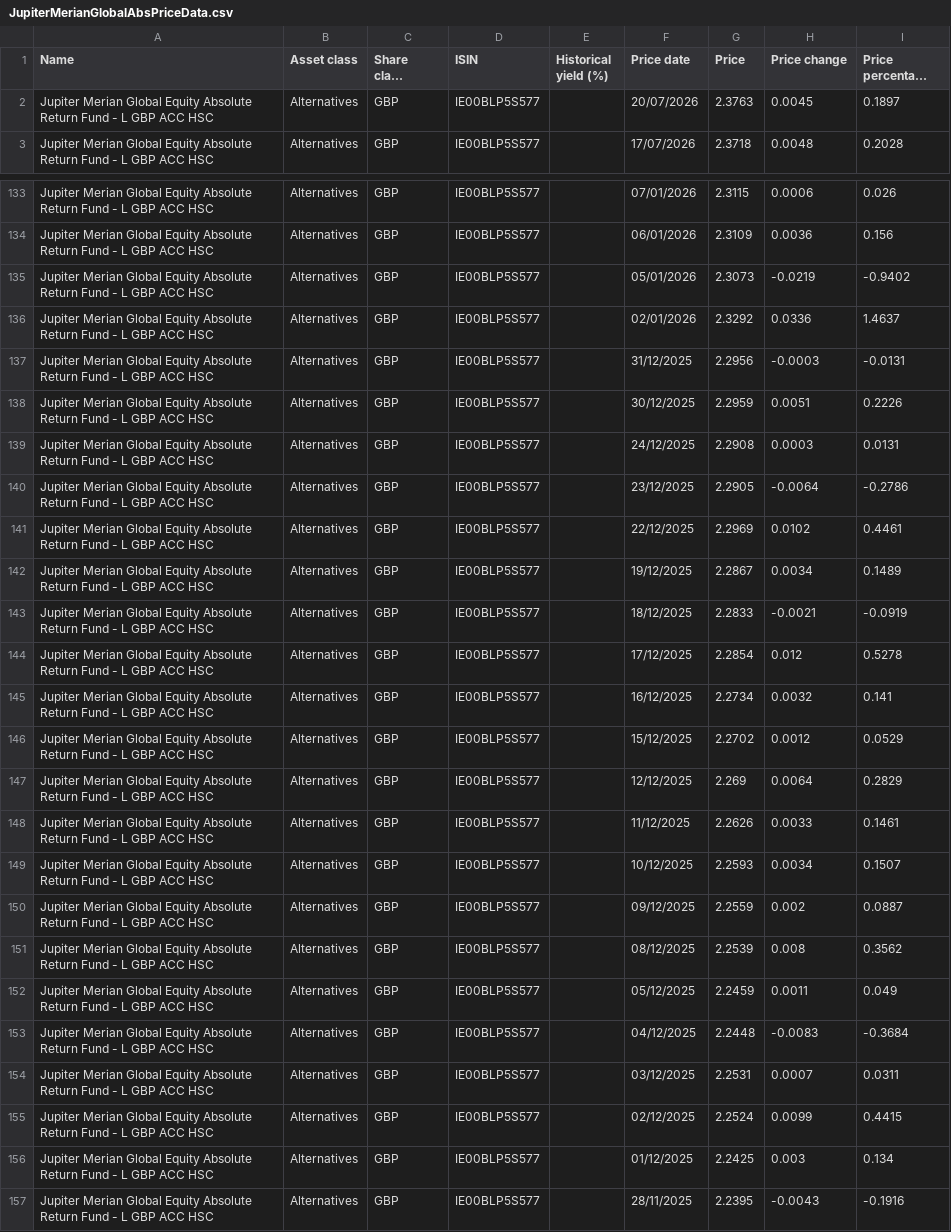
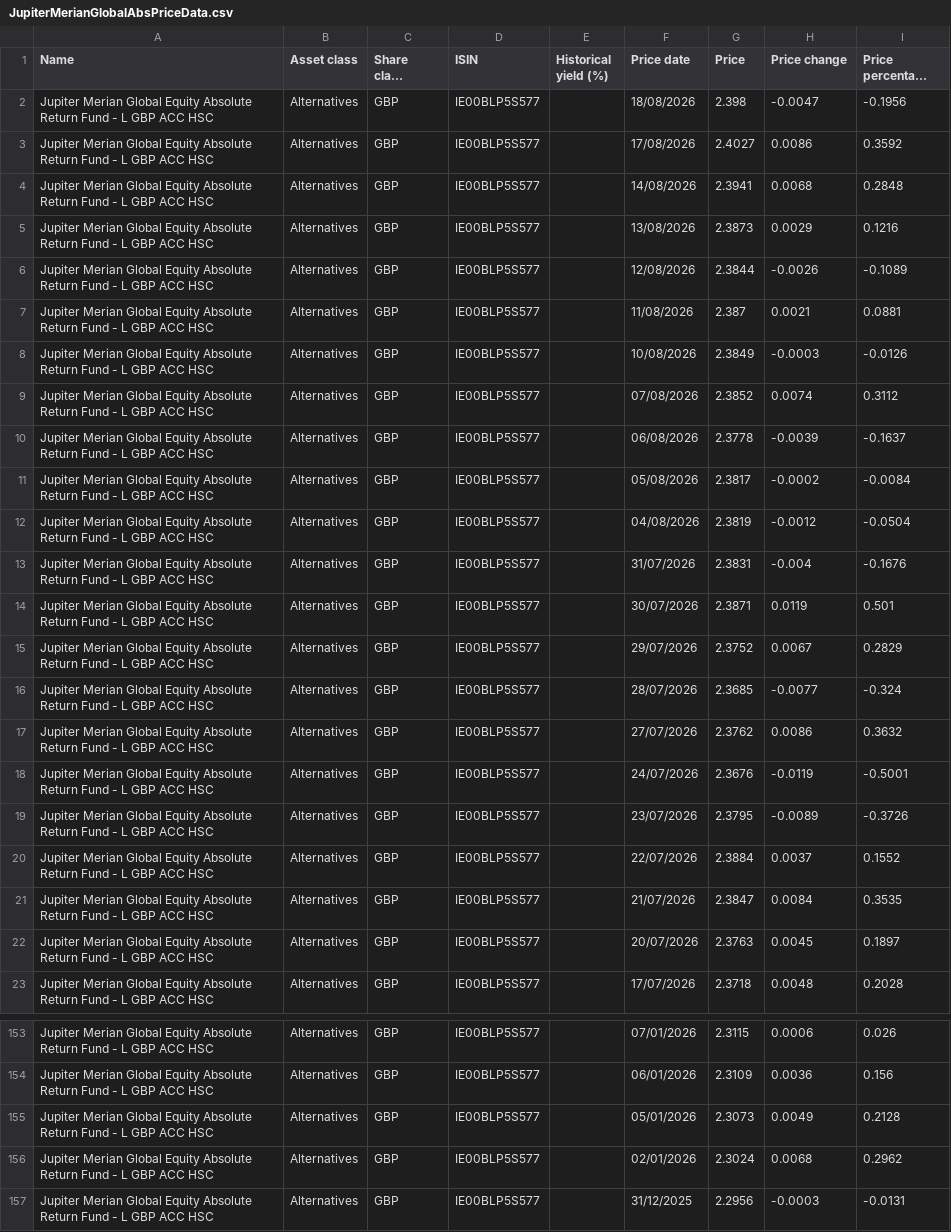
Before and after one commit to gwimpenny/portfolio-tracker, a CSV file: JupiterMerianGlobalAbsPriceData.csv, drawn as a sheet; only a part is shown, gaps mark what is left out; the shorter side is filled out with more unchanged rows; long unchanged cells end in …; addresses are those after the commit; the diff names each change by its address in the sheet, - before the commit and + after, or states it on an @@ line.

```diff
--- a/JupiterMerianGlobalAbsPriceData.csv
+++ b/JupiterMerianGlobalAbsPriceData.csv
+row 2: Jupiter Merian Global Equity Absolute Return Fund - L GBP ACC HSC | Alternatives | GBP | IE00BLP5S577 |  | 18/08/2026 | 2.398 | -0.0047 | -0.1956
+row 3: Jupiter Merian Global Equity Absolute Return Fund - L GBP ACC HSC | Alternatives | GBP | IE00BLP5S577 |  | 17/08/2026 | 2.4027 | 0.0086 | 0.3592
+row 4: Jupiter Merian Global Equity Absolute Return Fund - L GBP ACC HSC | Alternatives | GBP | IE00BLP5S577 |  | 14/08/2026 | 2.3941 | 0.0068 | 0.2848
+row 5: Jupiter Merian Global Equity Absolute Return Fund - L GBP ACC HSC | Alternatives | GBP | IE00BLP5S577 |  | 13/08/2026 | 2.3873 | 0.0029 | 0.1216
+row 6: Jupiter Merian Global Equity Absolute Return Fund - L GBP ACC HSC | Alternatives | GBP | IE00BLP5S577 |  | 12/08/2026 | 2.3844 | -0.0026 | -0.1089
+row 7: Jupiter Merian Global Equity Absolute Return Fund - L GBP ACC HSC | Alternatives | GBP | IE00BLP5S577 |  | 11/08/2026 | 2.387 | 0.0021 | 0.0881
+row 8: Jupiter Merian Global Equity Absolute Return Fund - L GBP ACC HSC | Alternatives | GBP | IE00BLP5S577 |  | 10/08/2026 | 2.3849 | -0.0003 | -0.0126
+row 9: Jupiter Merian Global Equity Absolute Return Fund - L GBP ACC HSC | Alternatives | GBP | IE00BLP5S577 |  | 07/08/2026 | 2.3852 | 0.0074 | 0.3112
+row 10: Jupiter Merian Global Equity Absolute Return Fund - L GBP ACC HSC | Alternatives | GBP | IE00BLP5S577 |  | 06/08/2026 | 2.3778 | -0.0039 | -0.1637
+row 11: Jupiter Merian Global Equity Absolute Return Fund - L GBP ACC HSC | Alternatives | GBP | IE00BLP5S577 |  | 05/08/2026 | 2.3817 | -0.0002 | -0.0084
+row 12: Jupiter Merian Global Equity Absolute Return Fund - L GBP ACC HSC | Alternatives | GBP | IE00BLP5S577 |  | 04/08/2026 | 2.3819 | -0.0012 | -0.0504
+row 13: Jupiter Merian Global Equity Absolute Return Fund - L GBP ACC HSC | Alternatives | GBP | IE00BLP5S577 |  | 31/07/2026 | 2.3831 | -0.004 | -0.1676
+row 14: Jupiter Merian Global Equity Absolute Return Fund - L GBP ACC HSC | Alternatives | GBP | IE00BLP5S577 |  | 30/07/2026 | 2.3871 | 0.0119 | 0.501
+row 15: Jupiter Merian Global Equity Absolute Return Fund - L GBP ACC HSC | Alternatives | GBP | IE00BLP5S577 |  | 29/07/2026 | 2.3752 | 0.0067 | 0.2829
+row 16: Jupiter Merian Global Equity Absolute Return Fund - L GBP ACC HSC | Alternatives | GBP | IE00BLP5S577 |  | 28/07/2026 | 2.3685 | -0.0077 | -0.324
+row 17: Jupiter Merian Global Equity Absolute Return Fund - L GBP ACC HSC | Alternatives | GBP | IE00BLP5S577 |  | 27/07/2026 | 2.3762 | 0.0086 | 0.3632
+row 18: Jupiter Merian Global Equity Absolute Return Fund - L GBP ACC HSC | Alternatives | GBP | IE00BLP5S577 |  | 24/07/2026 | 2.3676 | -0.0119 | -0.5001
+row 19: Jupiter Merian Global Equity Absolute Return Fund - L GBP ACC HSC | Alternatives | GBP | IE00BLP5S577 |  | 23/07/2026 | 2.3795 | -0.0089 | -0.3726
+row 20: Jupiter Merian Global Equity Absolute Return Fund - L GBP ACC HSC | Alternatives | GBP | IE00BLP5S577 |  | 22/07/2026 | 2.3884 | 0.0037 | 0.1552
+row 21: Jupiter Merian Global Equity Absolute Return Fund - L GBP ACC HSC | Alternatives | GBP | IE00BLP5S577 |  | 21/07/2026 | 2.3847 | 0.0084 | 0.3535
-H155 (Price change): -0.0219
+H155 (Price change): 0.0049
-I155 (Price percentage change): -0.9402
+I155 (Price percentage change): 0.2128
-G156 (Price): 2.3292
+G156 (Price): 2.3024
-H156 (Price change): 0.0336
+H156 (Price change): 0.0068
-I156 (Price percentage change): 1.4637
+I156 (Price percentage change): 0.2962
```
Also changed, not shown: RoyalLondonMMFpriceData.csv, SJPoffshoreBond.csv, 1 other file.
